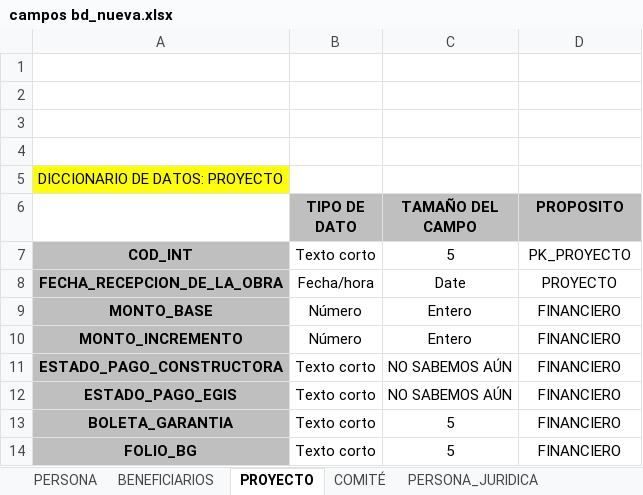
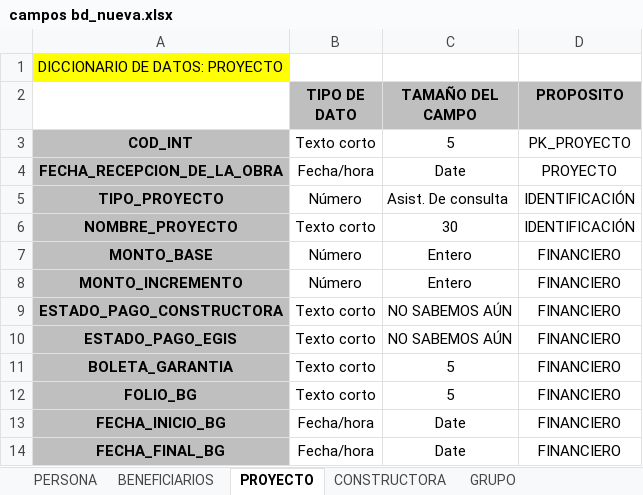
Before and after one commit to godsito/godsito, an Excel workbook: campos bd_nueva.xlsx, sheet PROYECTO, drawn as a sheet; only a part is shown; the shorter side is filled out with more unchanged rows; values as stored, in another font and other column widths than the file's, no borders; removed rows and columns are numbered as before the commit, all else as after; the diff names each change by its address in the sheet, - before the commit and + after, or states it on an @@ line.

```diff
--- a/campos bd_nueva.xlsx (sheet PROYECTO)
+++ b/campos bd_nueva.xlsx (sheet PROYECTO)
-sheet tab: COMITÉ
+sheet tab: GRUPO
-row 1: (empty)
-row 2: (empty)
-row 3: (empty)
-row 4: (empty)
+row 5: TIPO_PROYECTO | Número | Asist. De consulta | IDENTIFICACIÓN
+row 6: NOMBRE_PROYECTO | Texto corto | 30 | IDENTIFICACIÓN
```
Also changed, not shown: sheet GRUPO, sheet PERSONA_JURIDICA, sheet CONSTRUCTORA, sheet PERSONA, sheet BENEFICIARIOS, other sheet tabs, 3 other files.
